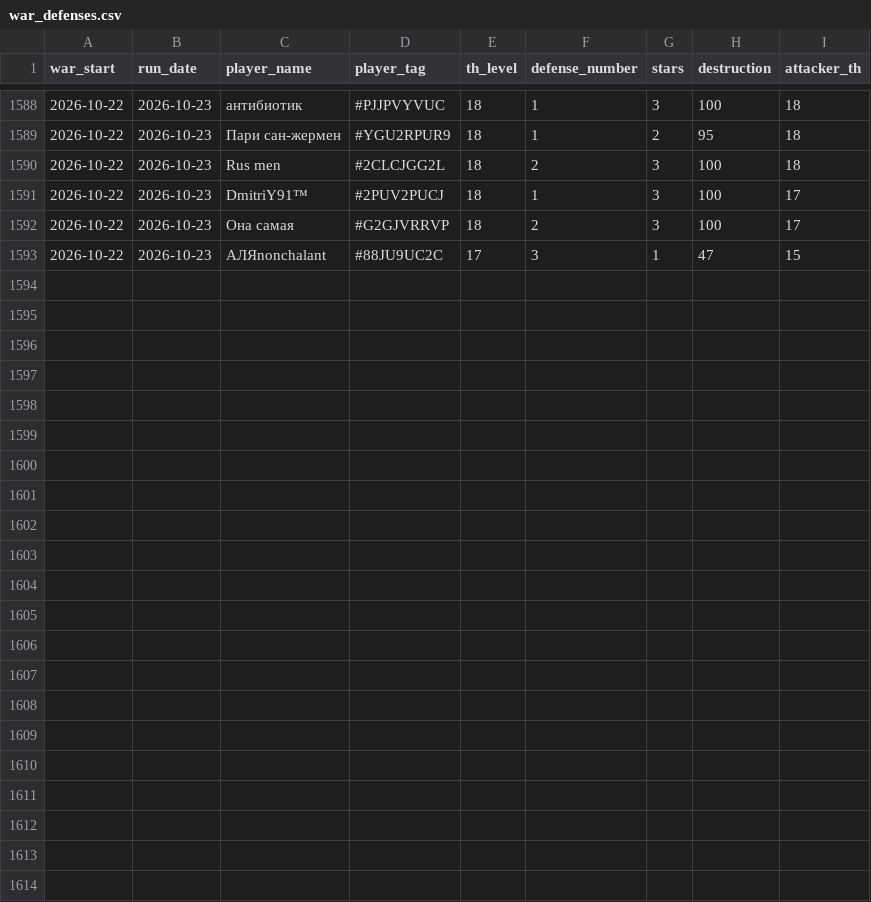
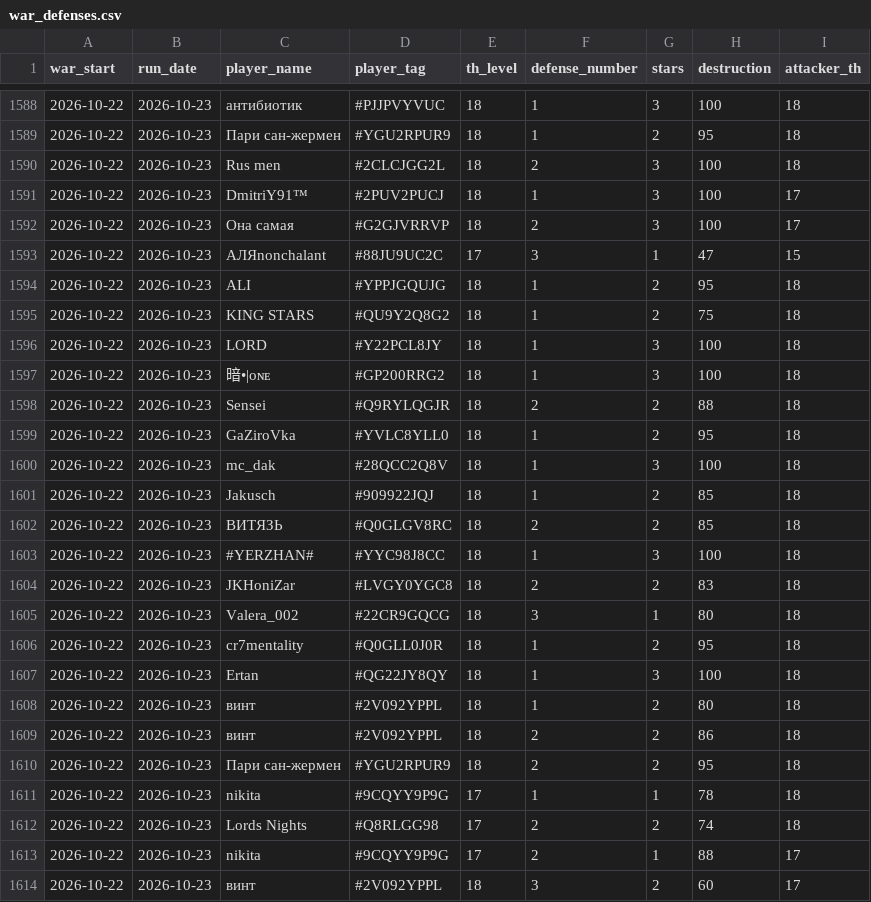
Before and after one commit to irisMoonwhisper/clash-of-clansh-scripts, a CSV file: war_defenses.csv, drawn as a sheet; only a part is shown, gaps mark what is left out.

```diff
--- a/war_defenses.csv
+++ b/war_defenses.csv
@@ -1593 +1593,22 @@ war_start;run_date;player_name;player_tag;th_level;defense_number;stars;destruct
 2026-10-22;2026-10-23;АЛЯnonchalant;#88JU9UC2C;17;3;1;47;15
+2026-10-22;2026-10-23;ALI;#YPPJGQUJG;18;1;2;95;18
+2026-10-22;2026-10-23;KING STARS;#QU9Y2Q8G2;18;1;2;75;18
+2026-10-22;2026-10-23;LORD;#Y22PCL8JY;18;1;3;100;18
+2026-10-22;2026-10-23;暗•|ᴏɴᴇ;#GP200RRG2;18;1;3;100;18
+2026-10-22;2026-10-23;Sensei;#Q9RYLQGJR;18;2;2;88;18
+2026-10-22;2026-10-23;GaZiroVka;#YVLC8YLL0;18;1;2;95;18
+2026-10-22;2026-10-23;mc_dak;#28QCC2Q8V;18;1;3;100;18
+2026-10-22;2026-10-23;Jakusch;#909922JQJ;18;1;2;85;18
+2026-10-22;2026-10-23;ВИТЯЗЬ;#Q0GLGV8RC;18;2;2;85;18
+2026-10-22;2026-10-23;#YERZHAN#;#YYC98J8CC;18;1;3;100;18
+2026-10-22;2026-10-23;JKHoniZar;#LVGY0YGC8;18;2;2;83;18
+2026-10-22;2026-10-23;Valera_002;#22CR9GQCG;18;3;1;80;18
+2026-10-22;2026-10-23;cr7mentality;#Q0GLL0J0R;18;1;2;95;18
+2026-10-22;2026-10-23;Ertan;#QG22JY8QY;18;1;3;100;18
+2026-10-22;2026-10-23;винт;#2V092YPPL;18;1;2;80;18
+2026-10-22;2026-10-23;винт;#2V092YPPL;18;2;2;86;18
+2026-10-22;2026-10-23;Пари сан-жермен;#YGU2RPUR9;18;2;2;95;18
+2026-10-22;2026-10-23;nikita;#9CQYY9P9G;17;1;1;78;18
+2026-10-22;2026-10-23;Lords Nights;#Q8RLGG98;17;2;2;74;18
+2026-10-22;2026-10-23;nikita;#9CQYY9P9G;17;2;1;88;17
+2026-10-22;2026-10-23;винт;#2V092YPPL;18;3;2;60;17
```
Also changed, not shown: war_attacks.csv.
